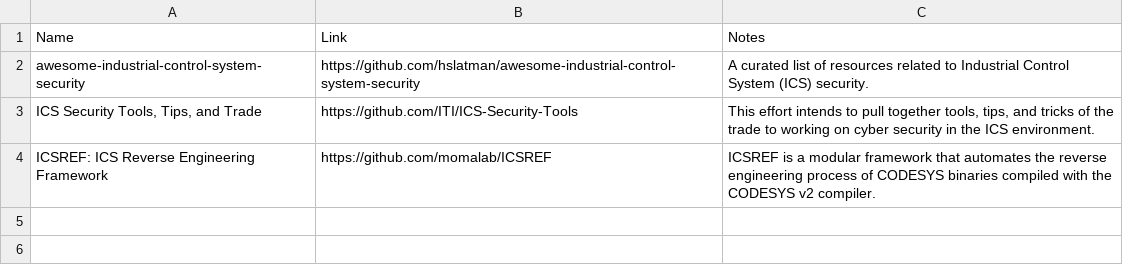
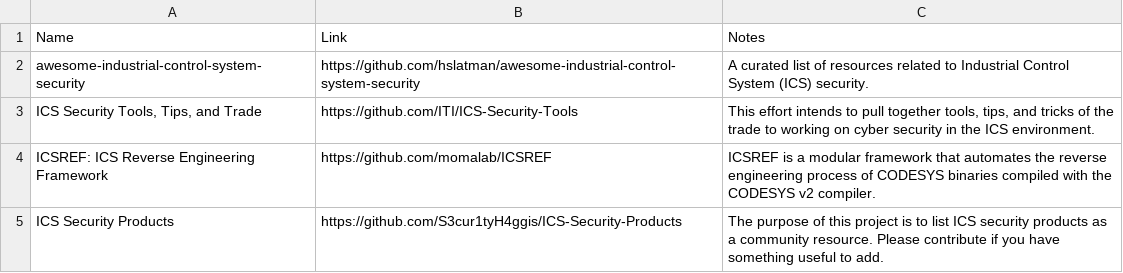
Before and after one commit to Ka0sKl0wN/ICS-Security-Study-Resources, a CSV file: Git Repos.csv, drawn as a sheet.

```diff
--- a/Git Repos.csv
+++ b/Git Repos.csv
@@ -4 +4,2 @@ awesome-industrial-control-system-security,https://github.com/hslatman/awesome-i
 ICSREF: ICS Reverse Engineering Framework,https://github.com/momalab/ICSREF,ICSREF is a modular framework that automates the reverse engineering process of CODESYS binaries compiled with the CODESYS v2 compiler.
+ICS Security Products,https://github.com/S3cur1tyH4ggis/ICS-Security-Products,The purpose of this project is to list ICS security products as a community resource. Please contribute if you have something useful to add.
```
Also changed, not shown: Conferences.csv, Podcasts.csv, 4 other files.
